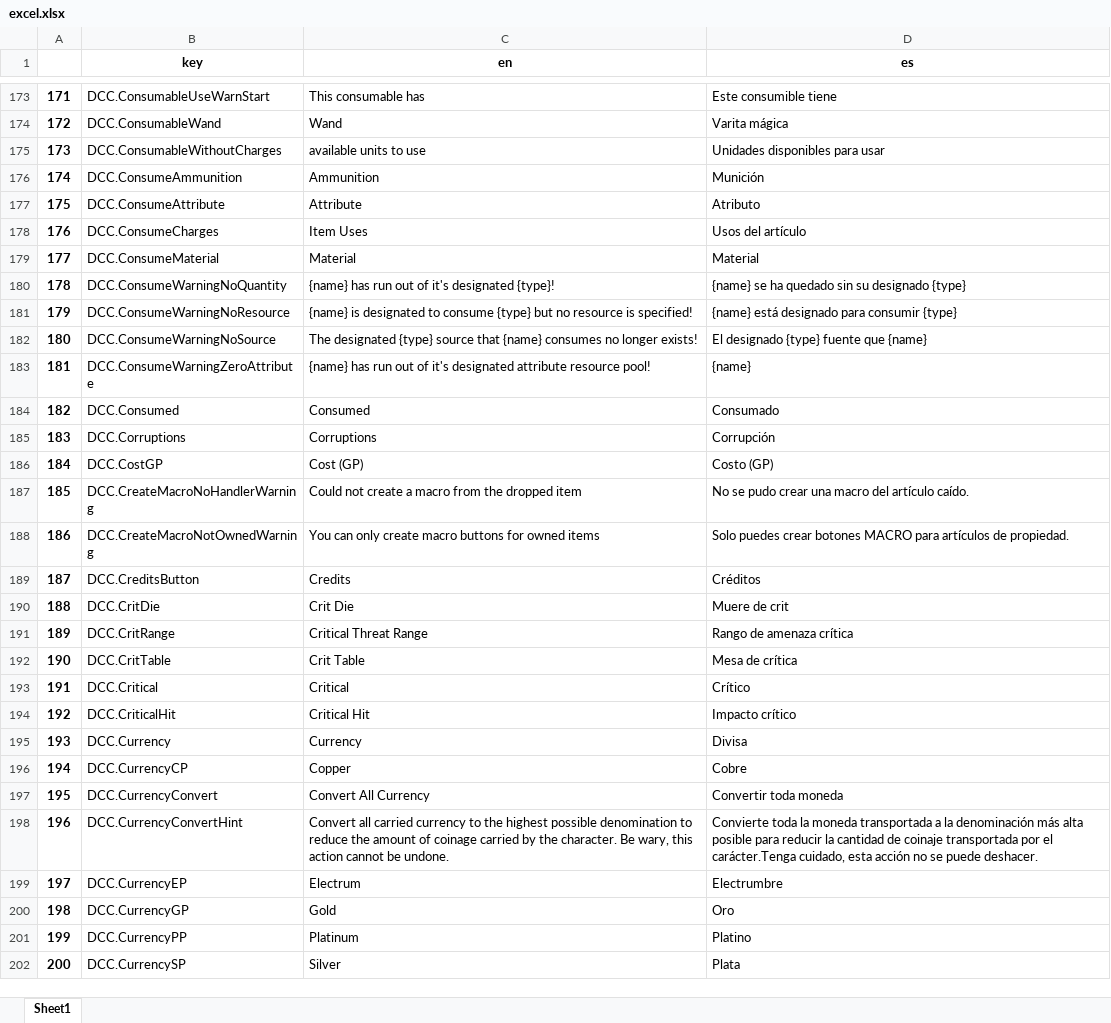
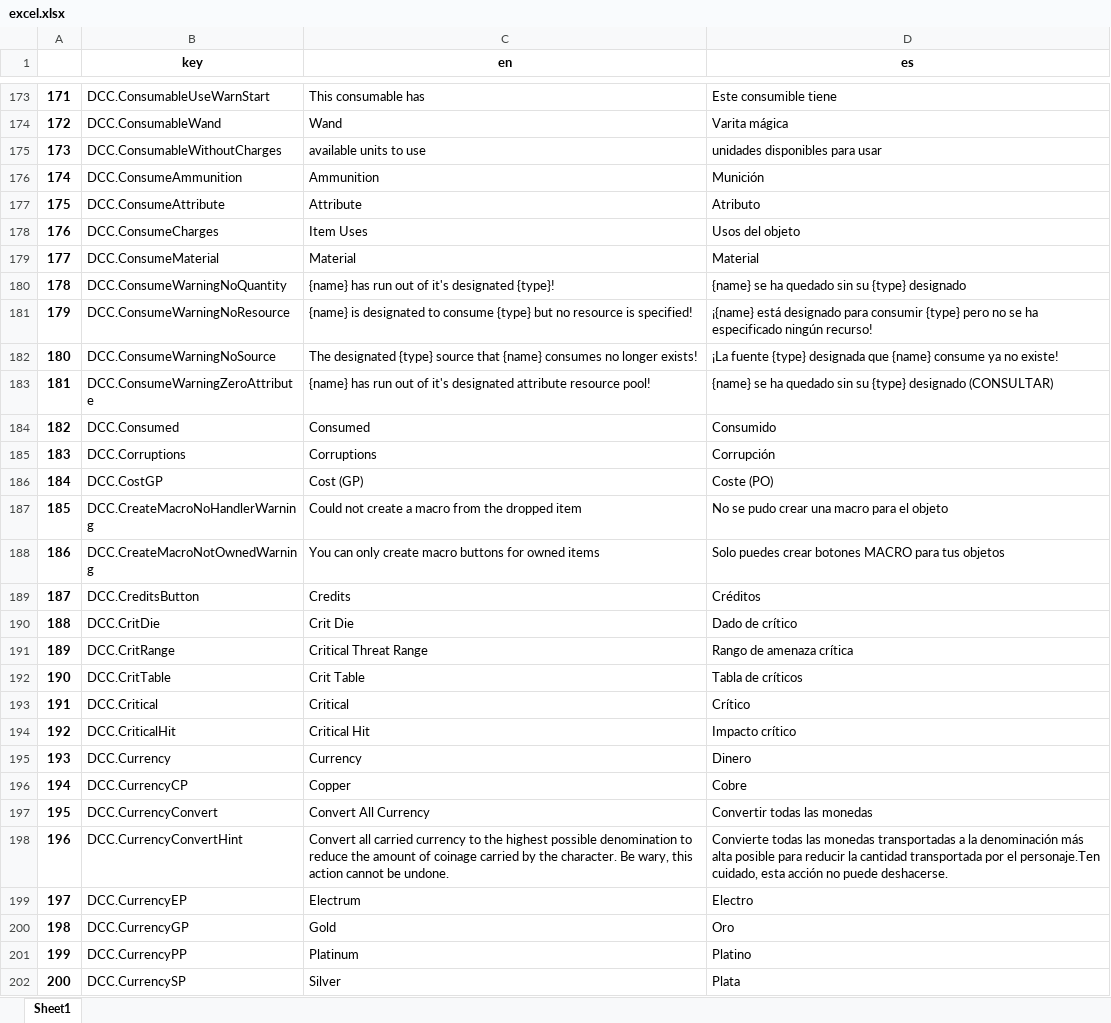
Before and after one commit to rgarciacarmona/foundry-dcc-es, an Excel workbook: utils/excel.xlsx, sheet Sheet1, drawn as a sheet; only a part is shown, gaps mark what is left out; values as stored, in another font and other column widths than the file's, no borders; the diff covers the shown part only; the diff names each change by its address in the sheet, - before the commit and + after, or states it on an @@ line.

Commit message:
Update excel.xlsx
WIP on translations

```diff
--- a/utils/excel.xlsx (sheet Sheet1)
+++ b/utils/excel.xlsx (sheet Sheet1)
-D175 (es): Unidades disponibles para usar
+D175 (es): unidades disponibles para usar
-D178 (es): Usos del artículo
+D178 (es): Usos del objeto
-D180 (es): {name} se ha quedado sin su designado {type}
+D180 (es): {name} se ha quedado sin su {type} designado
-D181 (es): {name} está designado para consumir {type}
+D181 (es): ¡{name} está designado para consumir {type} pero no se ha especificado ningún recurso!
-D182 (es): El designado {type} fuente que {name}
+D182 (es): ¡La fuente {type} designada que {name} consume ya no existe!
-D183 (es): {name}
+D183 (es): {name} se ha quedado sin su {type} designado (CONSULTAR)
-D184 (es): Consumado
+D184 (es): Consumido
-D186 (es): Costo (GP)
+D186 (es): Coste (PO)
-D187 (es): No se pudo crear una macro del artículo caído.
+D187 (es): No se pudo crear una macro para el objeto
-D188 (es): …MACRO para artículos de propiedad.
+D188 (es): …MACRO para tus objetos
-D190 (es): Muere de crit
+D190 (es): Dado de crítico
-D192 (es): Mesa de crítica
+D192 (es): Tabla de críticos
-D195 (es): Divisa
+D195 (es): Dinero
-D197 (es): Convertir toda moneda
+D197 (es): Convertir todas las monedas
-D198 (es): Convierte toda la moneda transportada a la denominación más alta posible para reducir la cantidad de coinaje transportada por el carácter.Tenga cuidado, esta acción no se puede deshacer.
+D198 (es): Convierte todas las monedas transportadas a la denominación más alta posible para reducir la cantidad transportada por el personaje.Ten cuidado, esta acción no puede deshacerse.
-D199 (es): Electrumbre
+D199 (es): Electro
```
Also changed, not shown: 189 edited cells and cell formats elsewhere in this sheet.
